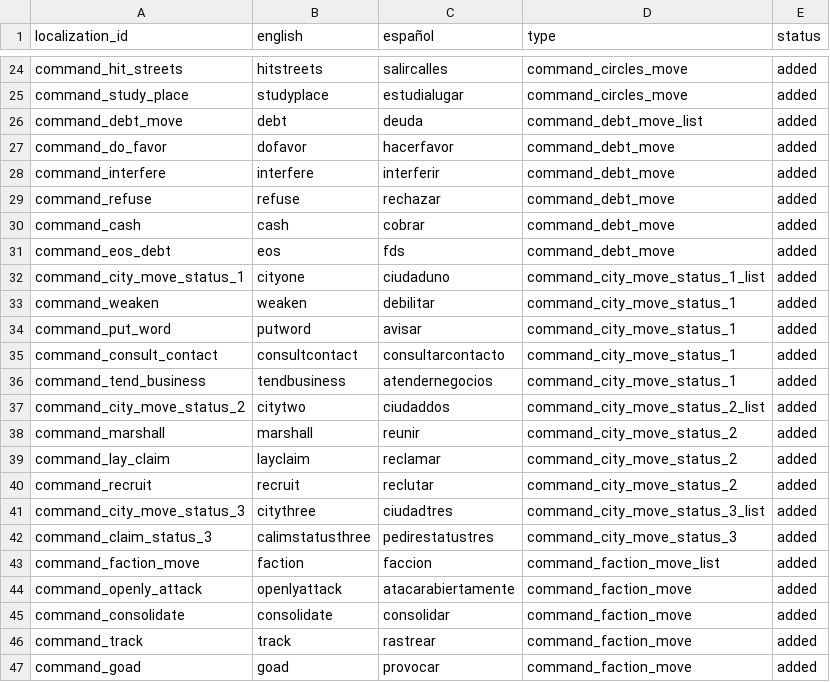
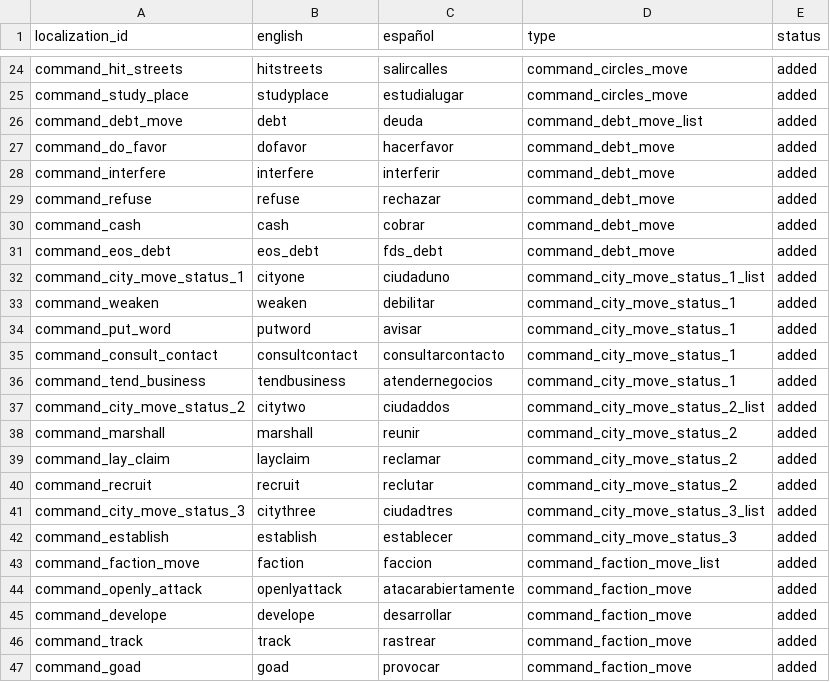
Before and after one commit to NightingaleA/nimue_discord_bot, a CSV file: Nimue/Data/data_commands.csv, drawn as a sheet; only a part is shown, gaps mark what is left out.

```diff
--- a/Nimue/Data/data_commands.csv
+++ b/Nimue/Data/data_commands.csv
@@ -30,3 +30,3 @@ command_refuse,refuse,rechazar,command_debt_move,added
 command_cash,cash,cobrar,command_debt_move,added
-command_eos_debt,eos,fds,command_debt_move,added
+command_eos_debt,eos_debt,fds_debt,command_debt_move,added
 command_city_move_status_1,cityone,ciudaduno,command_city_move_status_1_list,added
@@ -41,6 +41,6 @@ command_recruit,recruit,reclutar,command_city_move_status_2,added
 command_city_move_status_3,citythree,ciudadtres,command_city_move_status_3_list,added
-command_claim_status_3,calimstatusthree,pedirestatustres,command_city_move_status_3,added
+command_establish,establish,establecer,command_city_move_status_3,added
 command_faction_move,faction,faccion,command_faction_move_list,added
 command_openly_attack,openlyattack,atacarabiertamente,command_faction_move,added
-command_consolidate,consolidate,consolidar,command_faction_move,added
+command_develope,develope,desarrollar,command_faction_move,added
 command_track,track,rastrear,command_faction_move,added
```
Also changed, not shown: Nimue/Data/data_moves.csv, Nimue/Localization/Base/localization_moves.csv, 2 other files.
